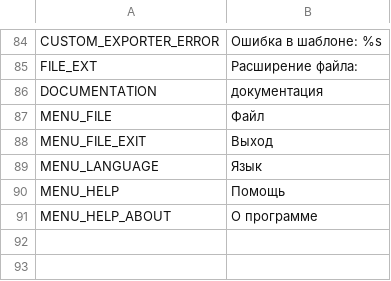
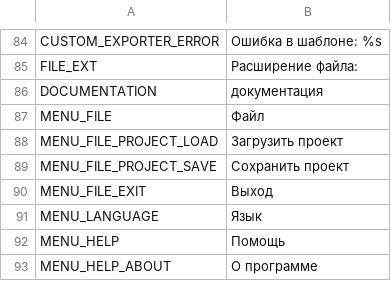
Before and after one commit to odrick/free-tex-packer, a CSV file: src/client/resources/static/localization/ru.csv, drawn as a sheet; only a part is shown, gaps mark what is left out; the diff names each change by its address in the sheet, - before the commit and + after, or states it on an @@ line.

Commit message:
Save project

```diff
--- a/src/client/resources/static/localization/ru.csv
+++ b/src/client/resources/static/localization/ru.csv
+row 88: MENU_FILE_PROJECT_LOAD | Загрузить проект
+row 89: MENU_FILE_PROJECT_SAVE | Сохранить проект
```
Also changed, not shown: src/client/resources/static/localization/en.csv, 6 other files.
